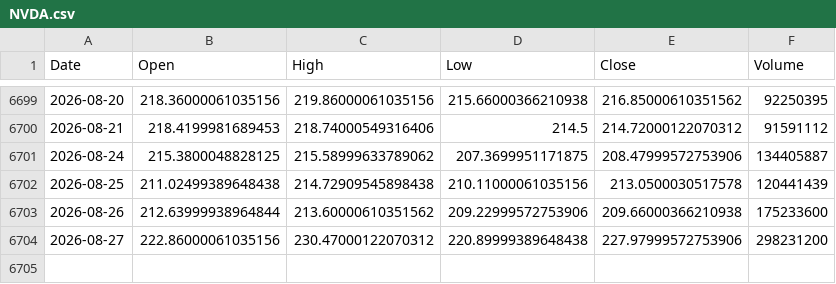
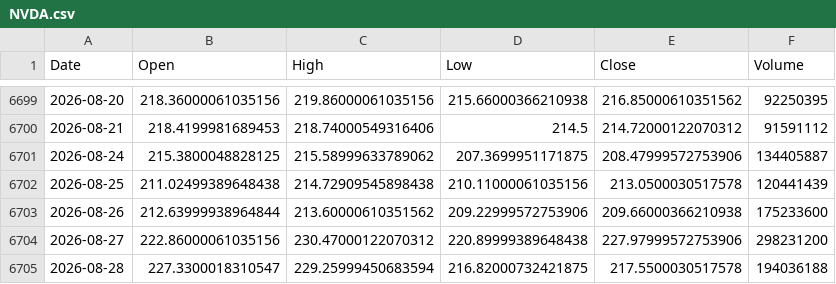
Before and after one commit to thraxil/adnos, a CSV file: data/NVDA.csv, drawn as a sheet; only a part is shown, gaps mark what is left out.

```diff
--- a/data/NVDA.csv
+++ b/data/NVDA.csv
@@ -6704 +6704,2 @@ Date,Open,High,Low,Close,Volume
 2026-08-27,222.86000061035156,230.47000122070312,220.89999389648438,227.97999572753906,298231200
+2026-08-28,227.3300018310547,229.25999450683594,216.82000732421875,217.5500030517578,194036188
```
Also changed, not shown: data/AAPL.csv, data/IBM.csv, 6 other files.
